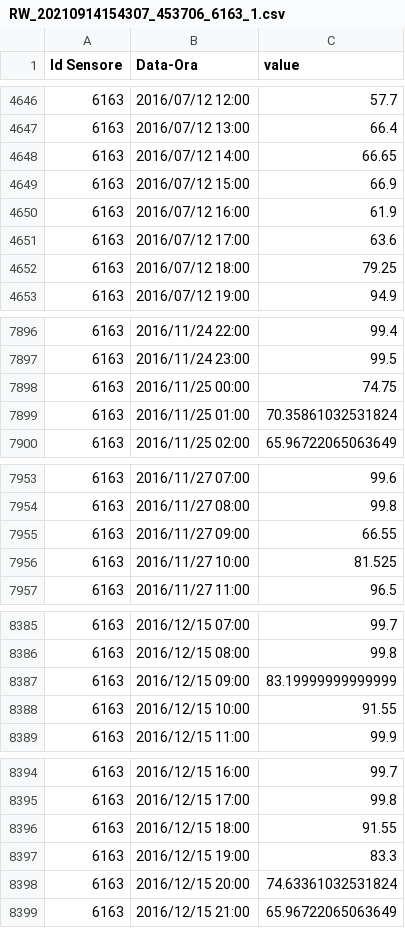
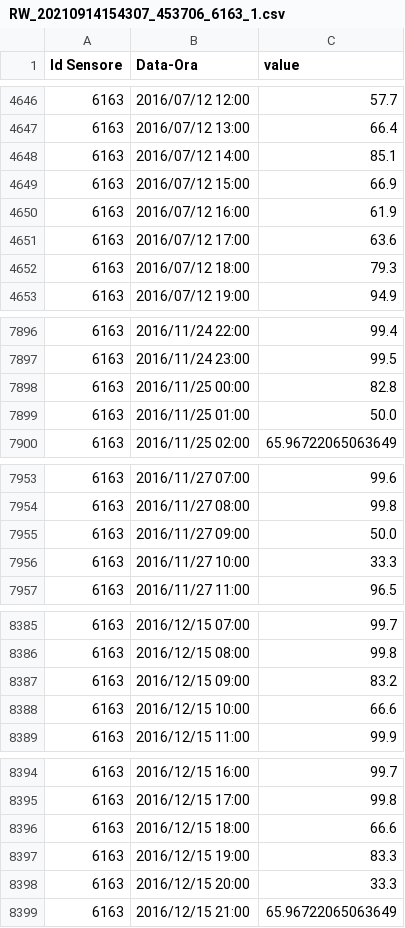
Before and after one commit to rlsandovalp/Rainfall_runoff, a CSV file: processed_data/Erba/RW_20210914154307_453706_6163_1.csv, drawn as a sheet; only a part is shown, gaps mark what is left out; the diff covers the shown part only.

```diff
--- a/processed_data/Erba/RW_20210914154307_453706_6163_1.csv
+++ b/processed_data/Erba/RW_20210914154307_453706_6163_1.csv
@@ -4647,3 +4647,3 @@ Id Sensore,Data-Ora,value
 6163,2016/07/12 13:00,66.4
-6163,2016/07/12 14:00,66.65
+6163,2016/07/12 14:00,85.1
 6163,2016/07/12 15:00,66.9
@@ -4651,3 +4651,3 @@ Id Sensore,Data-Ora,value
 6163,2016/07/12 17:00,63.6
-6163,2016/07/12 18:00,79.25
+6163,2016/07/12 18:00,79.3
 6163,2016/07/12 19:00,94.9
@@ -7897,4 +7897,4 @@ Id Sensore,Data-Ora,value
 6163,2016/11/24 23:00,99.5
-6163,2016/11/25 00:00,74.75
-6163,2016/11/25 01:00,70.35861032531824
+6163,2016/11/25 00:00,82.8
+6163,2016/11/25 01:00,50.0
 6163,2016/11/25 02:00,65.96722065063649
@@ -7954,4 +7954,4 @@ Id Sensore,Data-Ora,value
 6163,2016/11/27 08:00,99.8
-6163,2016/11/27 09:00,66.55
-6163,2016/11/27 10:00,81.525
+6163,2016/11/27 09:00,50.0
+6163,2016/11/27 10:00,33.3
 6163,2016/11/27 11:00,96.5
@@ -8386,4 +8386,4 @@ Id Sensore,Data-Ora,value
 6163,2016/12/15 08:00,99.8
-6163,2016/12/15 09:00,83.19999999999999
-6163,2016/12/15 10:00,91.55
+6163,2016/12/15 09:00,83.2
+6163,2016/12/15 10:00,66.6
 6163,2016/12/15 11:00,99.9
@@ -8395,5 +8395,5 @@ Id Sensore,Data-Ora,value
 6163,2016/12/15 17:00,99.8
-6163,2016/12/15 18:00,91.55
+6163,2016/12/15 18:00,66.6
 6163,2016/12/15 19:00,83.3
-6163,2016/12/15 20:00,74.63361032531824
+6163,2016/12/15 20:00,33.3
 6163,2016/12/15 21:00,65.96722065063649
```
Also changed, not shown: 39 edited cells elsewhere in this file, processed_data/Erba/RW_20210914152305_453691_6163_1.csv, processed_data/Erba/RW_20210914152307_453692_6163_1.csv, 32 other files.
